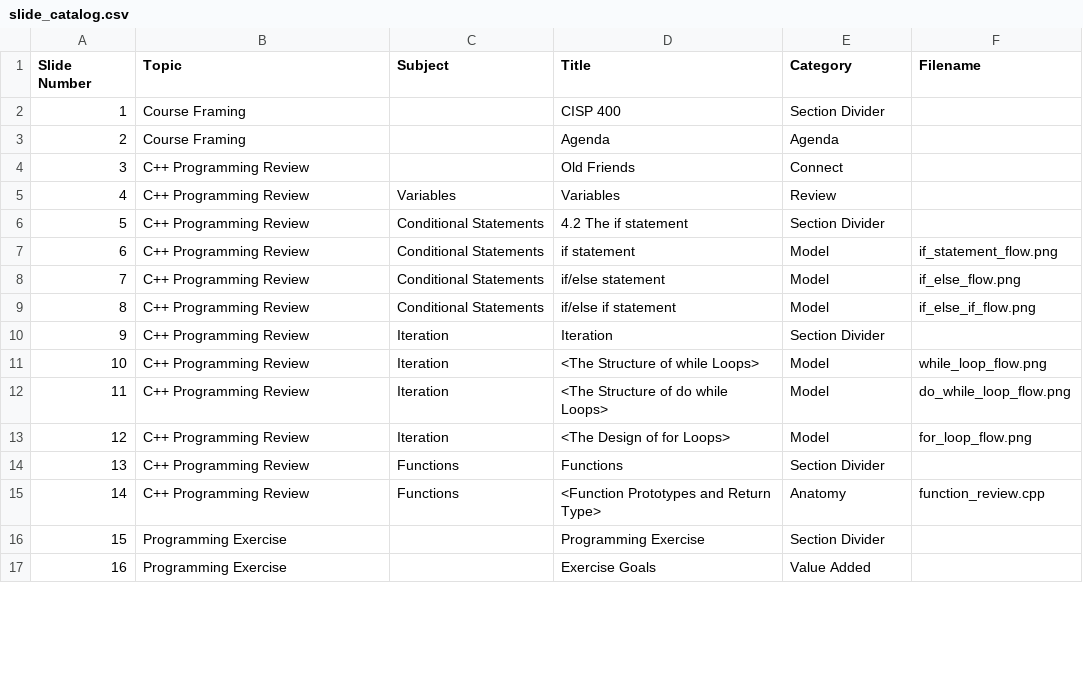
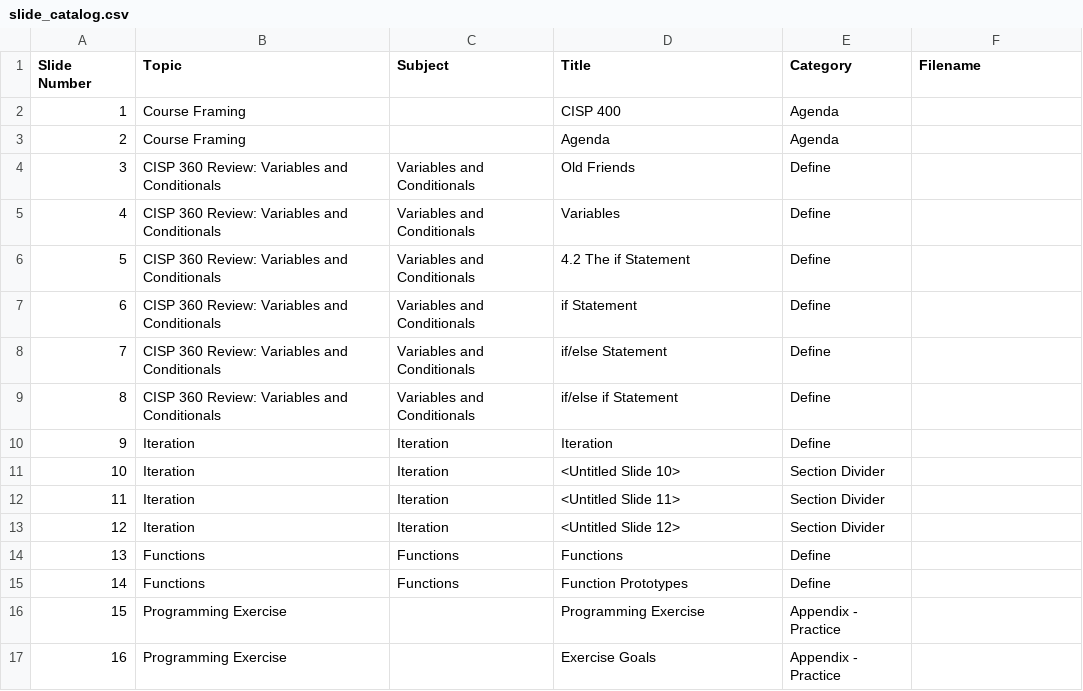
Before and after one commit to 9mytmh5z4p-sketch/CISP400, a CSV file: p400_lecture_01.02/slide_catalog.csv, drawn as a sheet; only a part is shown; the diff covers the shown part only.

```diff
--- a/p400_lecture_01.02/slide_catalog.csv
+++ b/p400_lecture_01.02/slide_catalog.csv
@@ -1,17 +1,17 @@
 Slide Number,Topic,Subject,Title,Category,Filename
-1,Course Framing,,CISP 400,Section Divider,
+1,Course Framing,,CISP 400,Agenda,
 2,Course Framing,,Agenda,Agenda,
-3,C++ Programming Review,,Old Friends,Connect,
-4,C++ Programming Review,Variables,Variables,Review,
-5,C++ Programming Review,Conditional Statements,4.2 The if statement,Section Divider,
-6,C++ Programming Review,Conditional Statements,if statement,Model,if_statement_flow.png
-7,C++ Programming Review,Conditional Statements,if/else statement,Model,if_else_flow.png
-8,C++ Programming Review,Conditional Statements,if/else if statement,Model,if_else_if_flow.png
-9,C++ Programming Review,Iteration,Iteration,Section Divider,
-10,C++ Programming Review,Iteration,<The Structure of while Loops>,Model,while_loop_flow.png
-11,C++ Programming Review,Iteration,<The Structure of do while Loops>,Model,do_while_loop_flow.png
-12,C++ Programming Review,Iteration,<The Design of for Loops>,Model,for_loop_flow.png
-13,C++ Programming Review,Functions,Functions,Section Divider,
-14,C++ Programming Review,Functions,<Function Prototypes and Return Type>,Anatomy,function_review.cpp
-15,Programming Exercise,,Programming Exercise,Section Divider,
-16,Programming Exercise,,Exercise Goals,Value Added,
+3,CISP 360 Review: Variables and Conditionals,Variables and Conditionals,Old Friends,Define,
+4,CISP 360 Review: Variables and Conditionals,Variables and Conditionals,Variables,Define,
+5,CISP 360 Review: Variables and Conditionals,Variables and Conditionals,4.2 The if Statement,Define,
+6,CISP 360 Review: Variables and Conditionals,Variables and Conditionals,if Statement,Define,
+7,CISP 360 Review: Variables and Conditionals,Variables and Conditionals,if/else Statement,Define,
+8,CISP 360 Review: Variables and Conditionals,Variables and Conditionals,if/else if Statement,Define,
+9,Iteration,Iteration,Iteration,Define,
+10,Iteration,Iteration,<Untitled Slide 10>,Section Divider,
+11,Iteration,Iteration,<Untitled Slide 11>,Section Divider,
+12,Iteration,Iteration,<Untitled Slide 12>,Section Divider,
+13,Functions,Functions,Functions,Define,
+14,Functions,Functions,Function Prototypes,Define,
+15,Programming Exercise,,Programming Exercise,Appendix - Practice,
+16,Programming Exercise,,Exercise Goals,Appendix - Practice,
```
Also changed, not shown: 79 edited cells elsewhere in this file, inventory.csv, 20 other files.
